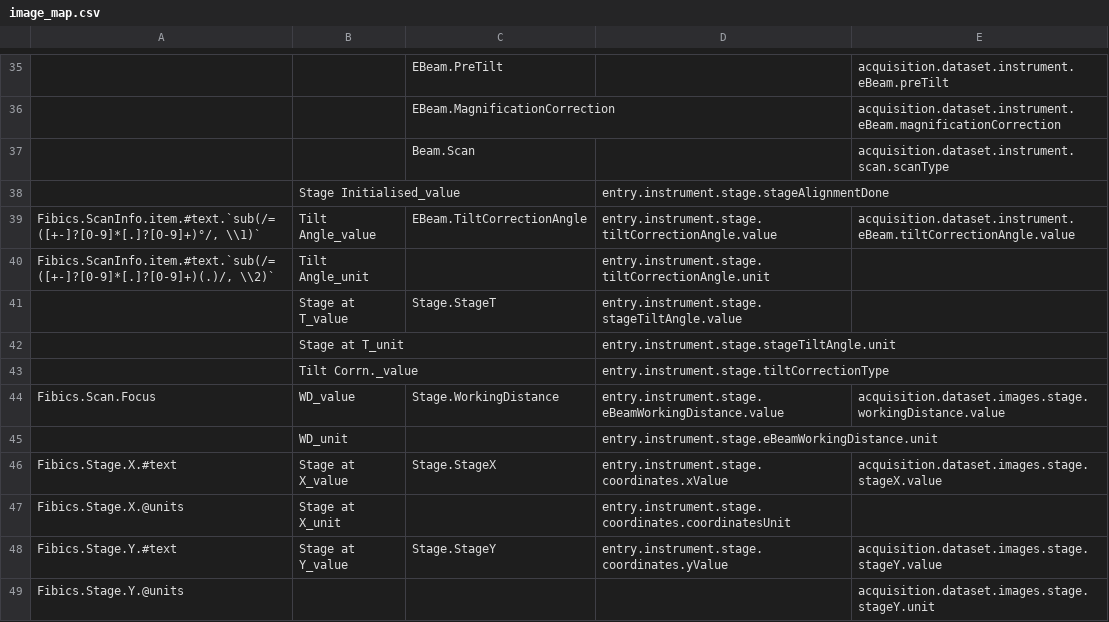
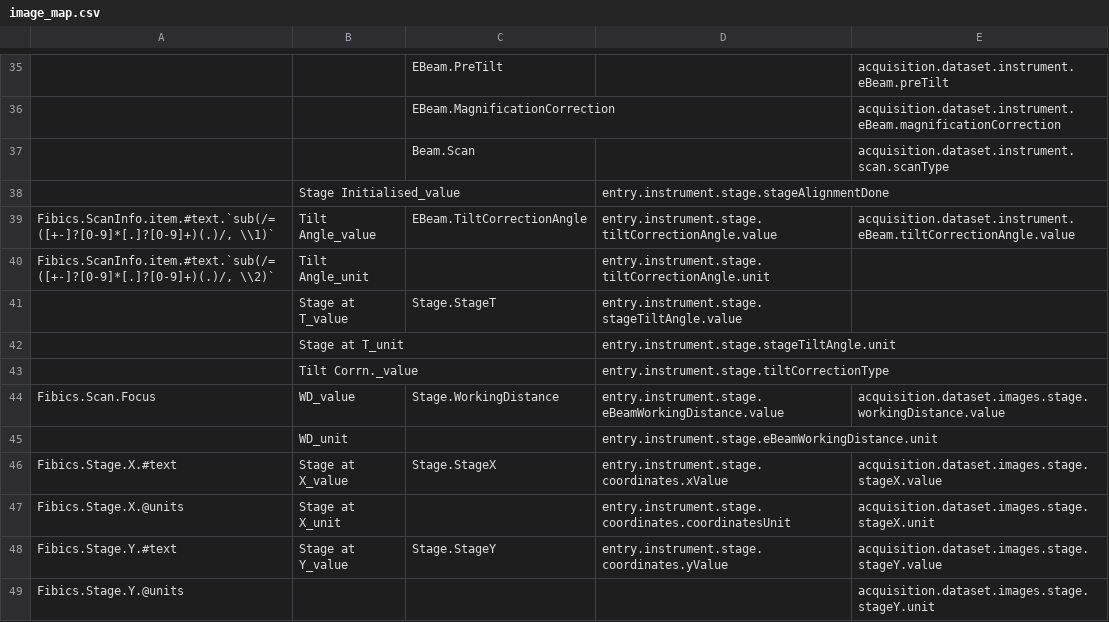
Before and after one commit to kit-data-manager/tomo_mapper, a CSV file: src/resources/maps/image_map.csv, drawn as a sheet; only a part is shown, gaps mark what is left out; the diff names each change by its address in the sheet, - before the commit and + after, or states it on an @@ line.

Commit message:
Minor fixes image map

```diff
--- a/src/resources/maps/image_map.csv
+++ b/src/resources/maps/image_map.csv
-A39: Fibics.ScanInfo.item.#text.`sub(/= ([+-]?[0-9]*[.]?[0-9]+)°/, \\1)`
+A39: Fibics.ScanInfo.item.#text.`sub(/= ([+-]?[0-9]*[.]?[0-9]+)(.)/, \\1)`
-E47: (empty)
+E47: acquisition.dataset.images.stage.stageX.unit
```
